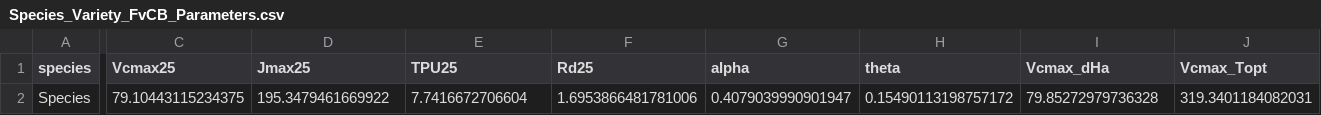
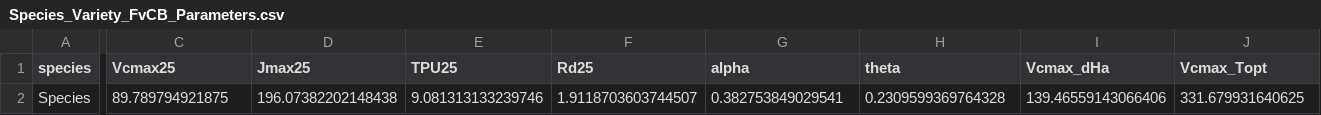
Before and after one commit to ktrizzo/photorch-app, a CSV file: results/parameters/Species_Variety_FvCB_Parameters.csv, drawn as a sheet; only a part is shown, gaps mark what is left out; the diff covers the shown part only; the diff names each change by its address in the sheet, - before the commit and + after, or states it on an @@ line.

```diff
--- a/results/parameters/Species_Variety_FvCB_Parameters.csv
+++ b/results/parameters/Species_Variety_FvCB_Parameters.csv
-C2 (Vcmax25): 79.10443115234375
+C2 (Vcmax25): 89.789794921875
-D2 (Jmax25): 195.3479461669922
+D2 (Jmax25): 196.07382202148438
-E2 (TPU25): 7.7416672706604
+E2 (TPU25): 9.081313133239746
-F2 (Rd25): 1.6953866481781006
+F2 (Rd25): 1.9118703603744507
-G2 (alpha): 0.4079039990901947
+G2 (alpha): 0.382753849029541
-H2 (theta): 0.15490113198757172
+H2 (theta): 0.2309599369764328
-I2 (Vcmax_dHa): 79.85272979736328
+I2 (Vcmax_dHa): 139.46559143066406
-J2 (Vcmax_Topt): 319.3401184082031
+J2 (Vcmax_Topt): 331.679931640625
```
Also changed, not shown: 4 edited cells elsewhere in this file, 1 other file.
